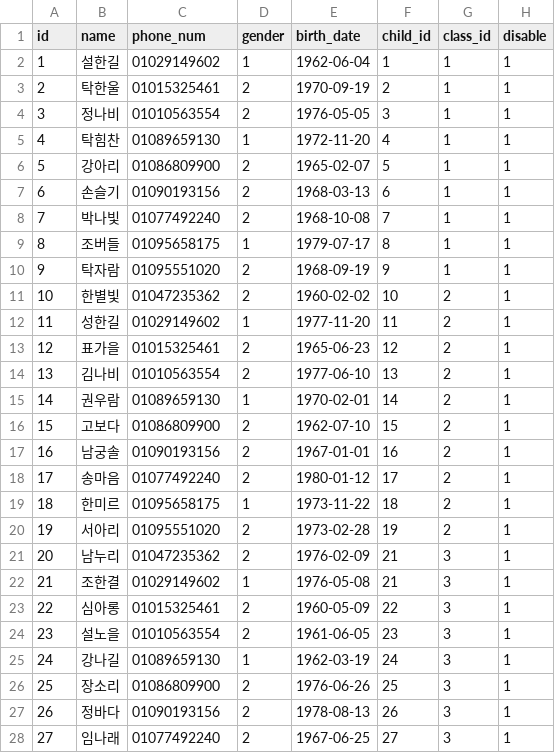
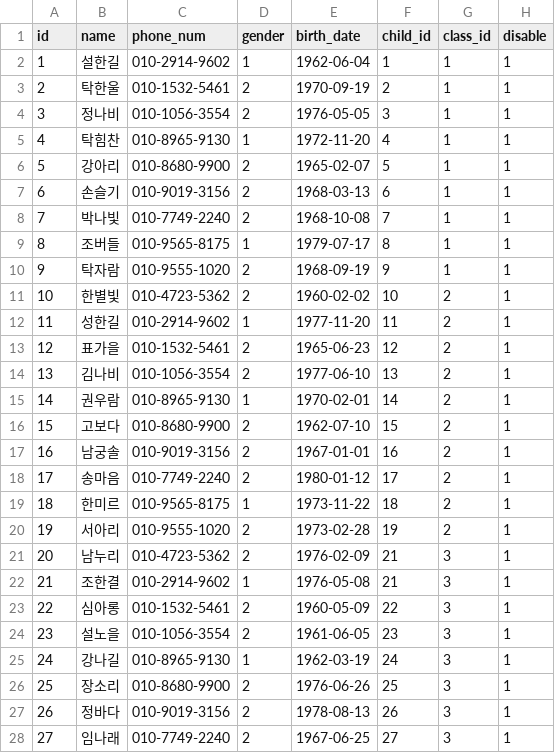
Before and after one commit to ArmadilloCapstone/backend, a CSV file: dolbomi/csv/4.inputParent.csv, drawn as a sheet; only a part is shown; the diff covers the shown part only.

```diff
--- a/dolbomi/csv/4.inputParent.csv
+++ b/dolbomi/csv/4.inputParent.csv
@@ -1,28 +1,28 @@
 id,name,phone_num,gender,birth_date,child_id,class_id,disable
-1,설한길,01029149602,1,1962-06-04,1,1,1
-2,탁한울,01015325461,2,1970-09-19,2,1,1
-3,정나비,01010563554,2,1976-05-05,3,1,1
-4,탁힘찬,01089659130,1,1972-11-20,4,1,1
-5,강아리,01086809900,2,1965-02-07,5,1,1
-6,손슬기,01090193156,2,1968-03-13,6,1,1
-7,박나빛,01077492240,2,1968-10-08,7,1,1
-8,조버들,01095658175,1,1979-07-17,8,1,1
-9,탁자람,01095551020,2,1968-09-19,9,1,1
-10,한별빛,01047235362,2,1960-02-02,10,2,1
-11,성한길,01029149602,1,1977-11-20,11,2,1
-12,표가을,01015325461,2,1965-06-23,12,2,1
-13,김나비,01010563554,2,1977-06-10,13,2,1
-14,권우람,01089659130,1,1970-02-01,14,2,1
-15,고보다,01086809900,2,1962-07-10,15,2,1
-16,남궁솔,01090193156,2,1967-01-01,16,2,1
-17,송마음,01077492240,2,1980-01-12,17,2,1
-18,한미르,01095658175,1,1973-11-22,18,2,1
-19,서아리,01095551020,2,1973-02-28,19,2,1
-20,남누리,01047235362,2,1976-02-09,21,3,1
-21,조한결,01029149602,1,1976-05-08,21,3,1
-22,심아롱,01015325461,2,1960-05-09,22,3,1
-23,설노을,01010563554,2,1961-06-05,23,3,1
-24,강나길,01089659130,1,1962-03-19,24,3,1
-25,장소리,01086809900,2,1976-06-26,25,3,1
-26,정바다,01090193156,2,1978-08-13,26,3,1
-27,임나래,01077492240,2,1967-06-25,27,3,1
+1,설한길,010-2914-9602,1,1962-06-04,1,1,1
+2,탁한울,010-1532-5461,2,1970-09-19,2,1,1
+3,정나비,010-1056-3554,2,1976-05-05,3,1,1
+4,탁힘찬,010-8965-9130,1,1972-11-20,4,1,1
+5,강아리,010-8680-9900,2,1965-02-07,5,1,1
+6,손슬기,010-9019-3156,2,1968-03-13,6,1,1
+7,박나빛,010-7749-2240,2,1968-10-08,7,1,1
+8,조버들,010-9565-8175,1,1979-07-17,8,1,1
+9,탁자람,010-9555-1020,2,1968-09-19,9,1,1
+10,한별빛,010-4723-5362,2,1960-02-02,10,2,1
+11,성한길,010-2914-9602,1,1977-11-20,11,2,1
+12,표가을,010-1532-5461,2,1965-06-23,12,2,1
+13,김나비,010-1056-3554,2,1977-06-10,13,2,1
+14,권우람,010-8965-9130,1,1970-02-01,14,2,1
+15,고보다,010-8680-9900,2,1962-07-10,15,2,1
+16,남궁솔,010-9019-3156,2,1967-01-01,16,2,1
+17,송마음,010-7749-2240,2,1980-01-12,17,2,1
+18,한미르,010-9565-8175,1,1973-11-22,18,2,1
+19,서아리,010-9555-1020,2,1973-02-28,19,2,1
+20,남누리,010-4723-5362,2,1976-02-09,21,3,1
+21,조한결,010-2914-9602,1,1976-05-08,21,3,1
+22,심아롱,010-1532-5461,2,1960-05-09,22,3,1
+23,설노을,010-1056-3554,2,1961-06-05,23,3,1
+24,강나길,010-8965-9130,1,1962-03-19,24,3,1
+25,장소리,010-8680-9900,2,1976-06-26,25,3,1
+26,정바다,010-9019-3156,2,1978-08-13,26,3,1
+27,임나래,010-7749-2240,2,1967-06-25,27,3,1
```
Also changed, not shown: 3 edited cells elsewhere in this file, dolbomi/csv/2.inputStudent.csv, 8 other files.
